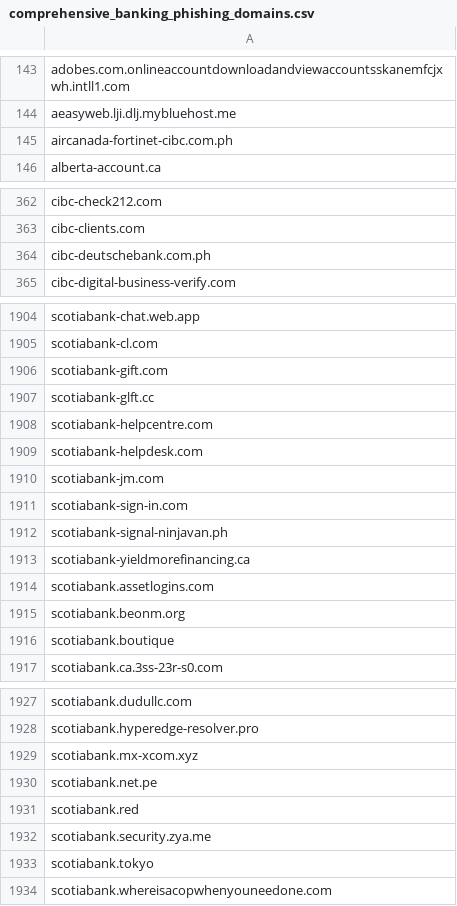
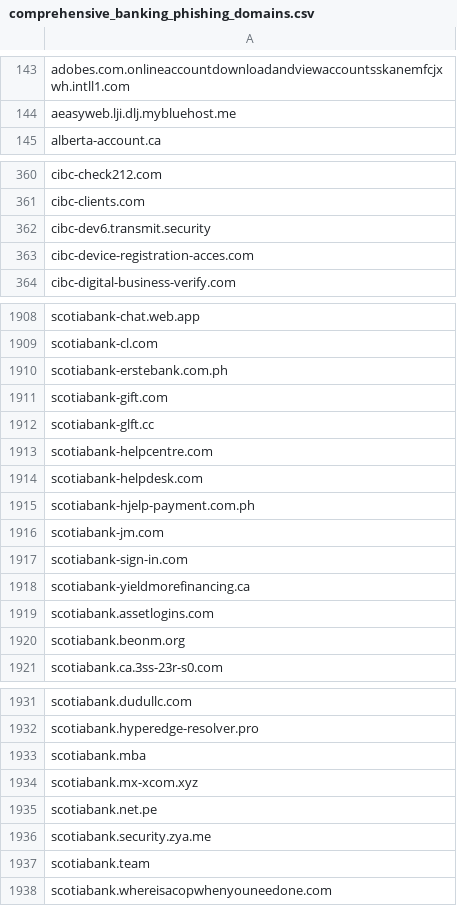
Before and after one commit to Phishcan/phishcan-data, a CSV file: api/banking/comprehensive_banking_phishing_domains.csv, drawn as a sheet; only a part is shown, gaps mark what is left out; the diff covers the shown part only.

Commit message:
Update phishing exports - 2026-10-29_06-35-20

```diff
--- a/api/banking/comprehensive_banking_phishing_domains.csv
+++ b/api/banking/comprehensive_banking_phishing_domains.csv
@@ -144,3 +144,2 @@ adobes.com.onlineaccountdownloadandviewaccountsskanemfcjxwh.intll1.com
 aeasyweb.lji.dlj.mybluehost.me
-aircanada-fortinet-cibc.com.ph
 alberta-account.ca
@@ -363,3 +361,4 @@ cibc-check212.com
 cibc-clients.com
-cibc-deutschebank.com.ph
+cibc-dev6.transmit.security
+cibc-device-registration-acces.com
 cibc-digital-business-verify.com
@@ -1905,2 +1909,3 @@ scotiabank-chat.web.app
 scotiabank-cl.com
+scotiabank-erstebank.com.ph
 scotiabank-gift.com
@@ -1909,5 +1914,5 @@ scotiabank-helpcentre.com
 scotiabank-helpdesk.com
+scotiabank-hjelp-payment.com.ph
 scotiabank-jm.com
 scotiabank-sign-in.com
-scotiabank-signal-ninjavan.ph
 scotiabank-yieldmorefinancing.ca
@@ -1915,3 +1920,2 @@ scotiabank.assetlogins.com
 scotiabank.beonm.org
-scotiabank.boutique
 scotiabank.ca.3ss-23r-s0.com
@@ -1928,7 +1932,7 @@ scotiabank.dudullc.com
 scotiabank.hyperedge-resolver.pro
+scotiabank.mba
 scotiabank.mx-xcom.xyz
 scotiabank.net.pe
-scotiabank.red
 scotiabank.security.zya.me
-scotiabank.tokyo
+scotiabank.team
 scotiabank.whereisacopwhenyouneedone.com
```
Also changed, not shown: 12 added rows and 4 removed rows elsewhere in this file, 6 other files.
